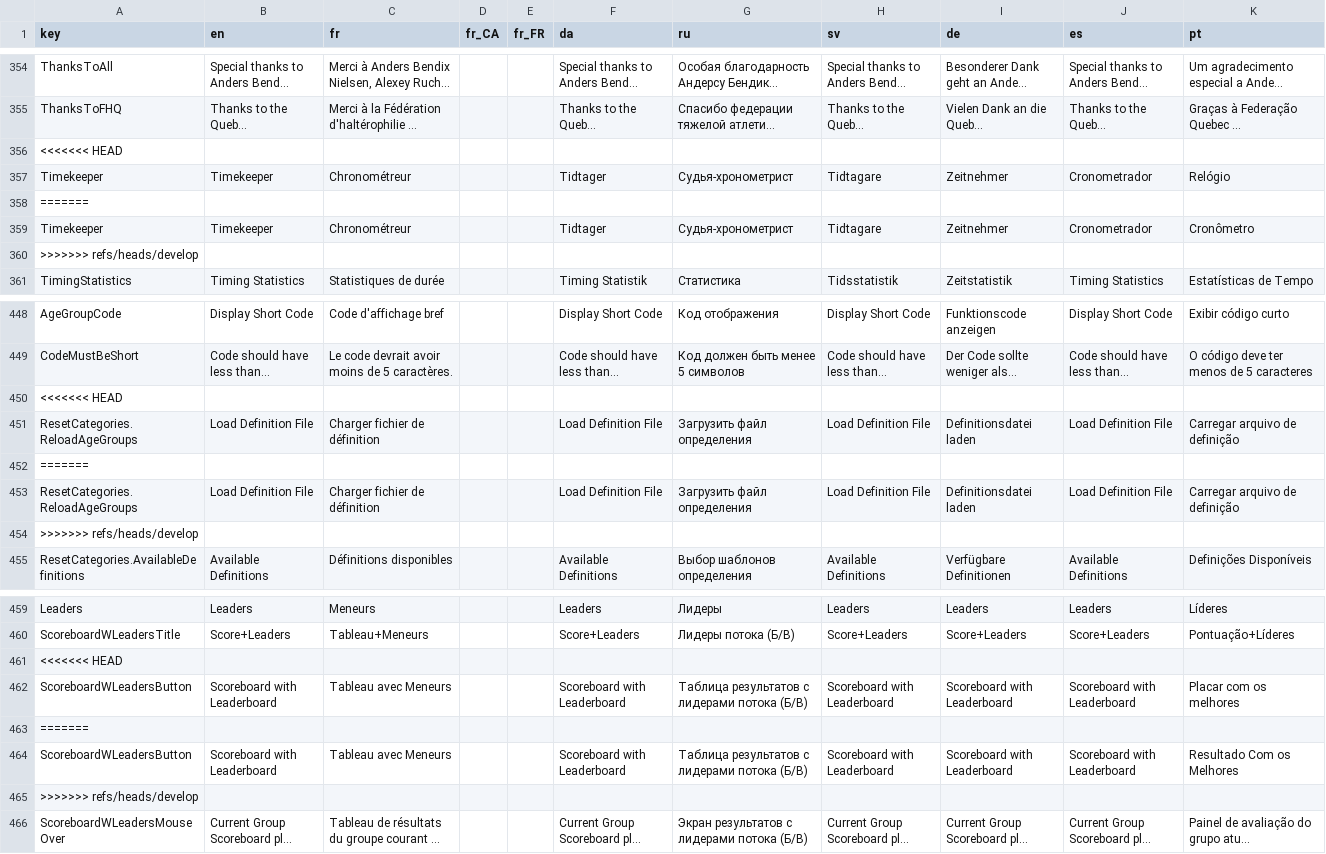
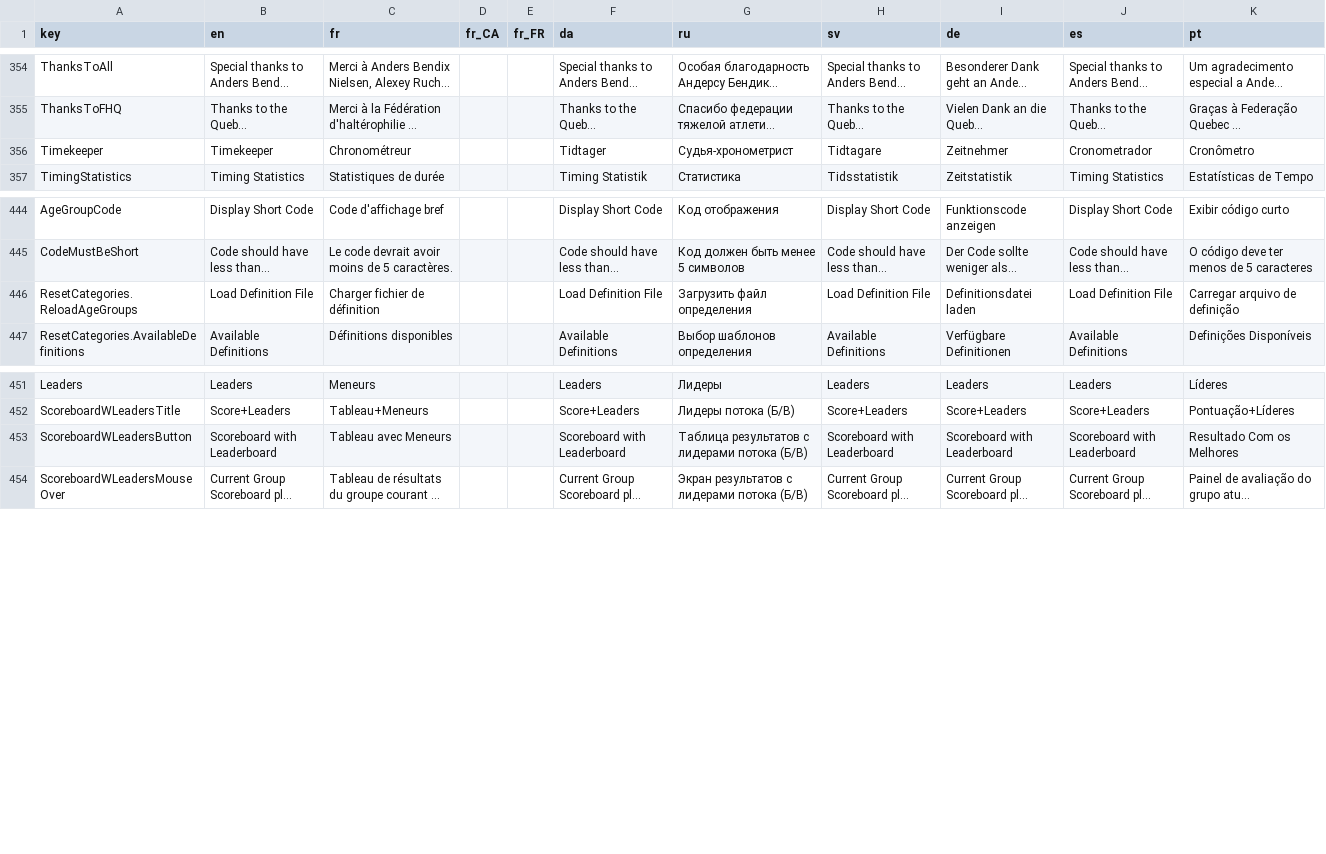
Before and after one commit to jflamy/owlcms4, a CSV file: owlcms/src/main/resources/i18n/translation4.csv, drawn as a sheet; only a part is shown, gaps mark what is left out; long unchanged cells end in …; the diff names each change by its address in the sheet, - before the commit and + after, or states it on an @@ line.

Commit message:
Fixing conflicts

```diff
--- a/owlcms/src/main/resources/i18n/translation4.csv
+++ b/owlcms/src/main/resources/i18n/translation4.csv
-row 356: <<<<<<< HEAD
-row 357: Timekeeper | Timekeeper | Chronométreur |  |  | Tidtager | Судья-хронометрист | Tidtagare | Zeitnehmer | Cronometrador | Relógio
-row 358: =======
-row 360: >>>>>>> refs/heads/develop
-row 450: <<<<<<< HEAD
-row 452: =======
-row 453: ResetCategories.ReloadAgeGroups | Load Definition File | Charger fichier de définition |  |  | Load Definition File | Загрузить файл определения | Load Definition File | Definitionsdatei laden | Load Definition File | Carregar arquivo de definição
-row 454: >>>>>>> refs/heads/develop
-row 461: <<<<<<< HEAD
-row 462: ScoreboardWLeadersButton | Scoreboard with Leaderboard | Tableau avec Meneurs |  |  | Scoreboard with Leaderboard | Таблица результатов с лидерами потока (Б/В) | Scoreboard with Leaderboard | Scoreboard with Leaderboard | Scoreboard with Leaderboard | Placar com os melhores
-row 463: =======
-row 465: >>>>>>> refs/heads/develop
```
